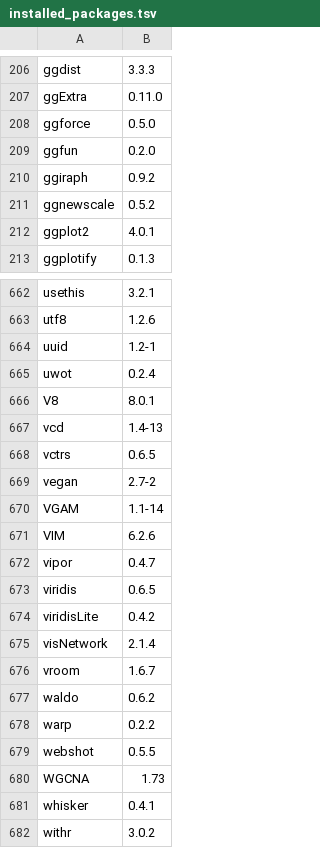
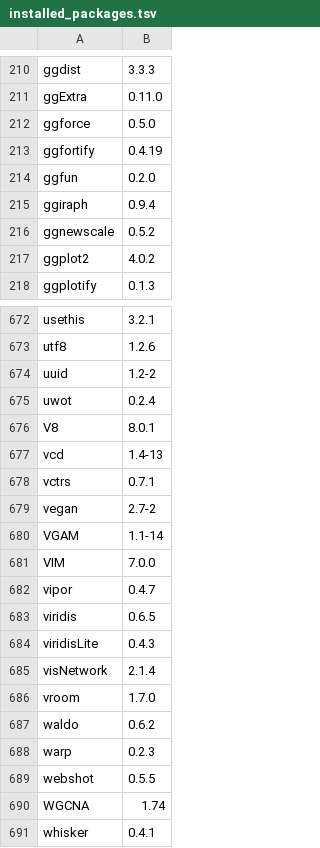
Before and after one commit to microDM/OMA-Rstudio-server, a TSV file: installed_packages.tsv, drawn as a sheet; only a part is shown, gaps mark what is left out; the shorter side is filled out with more unchanged rows; the diff covers the shown part only.

```diff
--- a/installed_packages.tsv
+++ b/installed_packages.tsv
@@ -208,6 +212,7 @@ ggExtra	0.11.0
 ggforce	0.5.0
+ggfortify	0.4.19
 ggfun	0.2.0
-ggiraph	0.9.2
+ggiraph	0.9.4
 ggnewscale	0.5.2
-ggplot2	4.0.1
+ggplot2	4.0.2
 ggplotify	0.1.3
@@ -663,3 +673,3 @@ usethis	3.2.1
 utf8	1.2.6
-uuid	1.2-1
+uuid	1.2-2
 uwot	0.2.4
@@ -667,15 +677,15 @@ V8	8.0.1
 vcd	1.4-13
-vctrs	0.6.5
+vctrs	0.7.1
 vegan	2.7-2
 VGAM	1.1-14
-VIM	6.2.6
+VIM	7.0.0
 vipor	0.4.7
 viridis	0.6.5
-viridisLite	0.4.2
+viridisLite	0.4.3
 visNetwork	2.1.4
-vroom	1.6.7
+vroom	1.7.0
 waldo	0.6.2
-warp	0.2.2
+warp	0.2.3
 webshot	0.5.5
-WGCNA	1.73
+WGCNA	1.74
 whisker	0.4.1
```
Also changed, not shown: 11 added rows, 2 removed rows and 89 edited cells elsewhere in this file.
